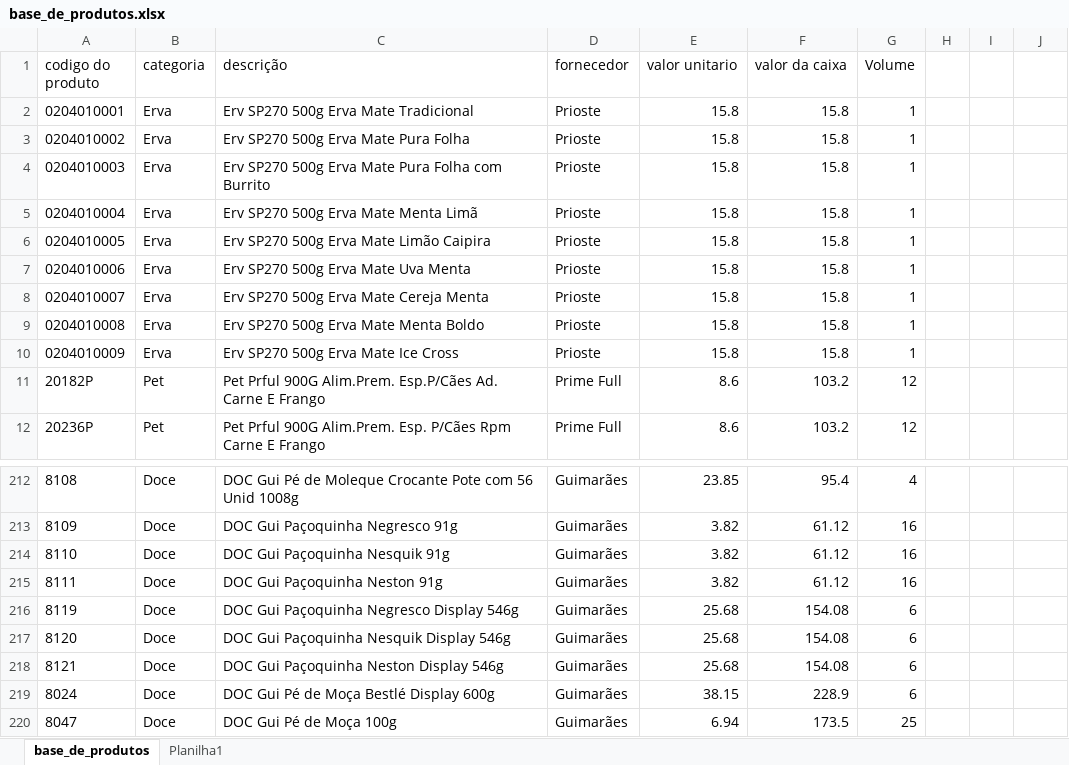
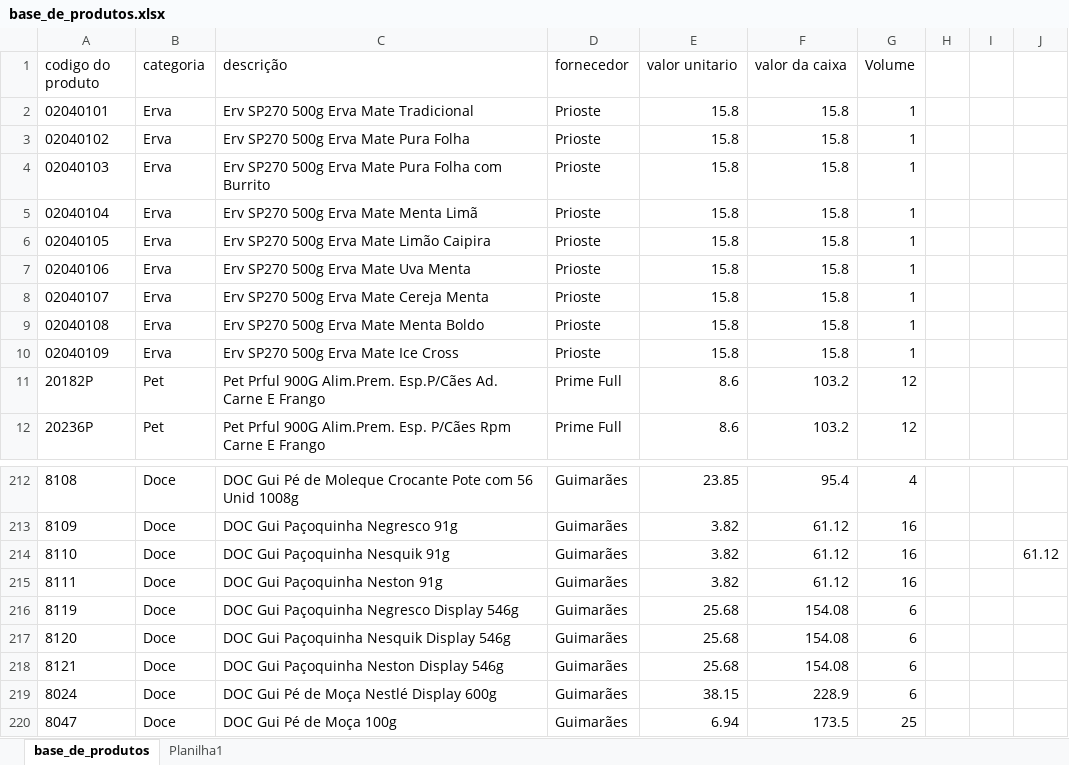
Before and after one commit to PBWebdesignerPP/bsbox, an Excel workbook: base_de_produtos.xlsx, sheet base_de_produtos, drawn as a sheet; only a part is shown, gaps mark what is left out; values as stored, in another font and other column widths than the file's, no borders; the diff covers the shown part only; the diff names each change by its address in the sheet, - before the commit and + after, or states it on an @@ line.

```diff
--- a/base_de_produtos.xlsx (sheet base_de_produtos)
+++ b/base_de_produtos.xlsx (sheet base_de_produtos)
-A2 (codigo do produto): 0204010001
+A2 (codigo do produto): 02040101
-A3 (codigo do produto): 0204010002
+A3 (codigo do produto): 02040102
-A4 (codigo do produto): 0204010003
+A4 (codigo do produto): 02040103
-A5 (codigo do produto): 0204010004
+A5 (codigo do produto): 02040104
-A6 (codigo do produto): 0204010005
+A6 (codigo do produto): 02040105
-A7 (codigo do produto): 0204010006
+A7 (codigo do produto): 02040106
-A8 (codigo do produto): 0204010007
+A8 (codigo do produto): 02040107
-A9 (codigo do produto): 0204010008
+A9 (codigo do produto): 02040108
-A10 (codigo do produto): 0204010009
+A10 (codigo do produto): 02040109
-J214: (empty)
+J214: 61.12
-C219 (descrição): DOC Gui Pé de Moça Bestlé Display 600g
+C219 (descrição): DOC Gui Pé de Moça Nestlé Display 600g
```
Also changed, not shown: 10 added rows, 2 removed rows, 39 edited cells and cell formats elsewhere in this sheet, sheet Planilha1.
